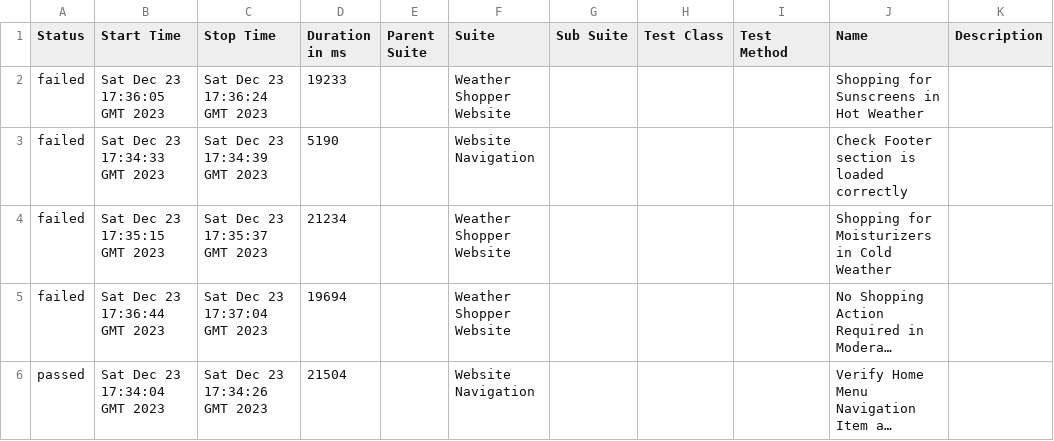
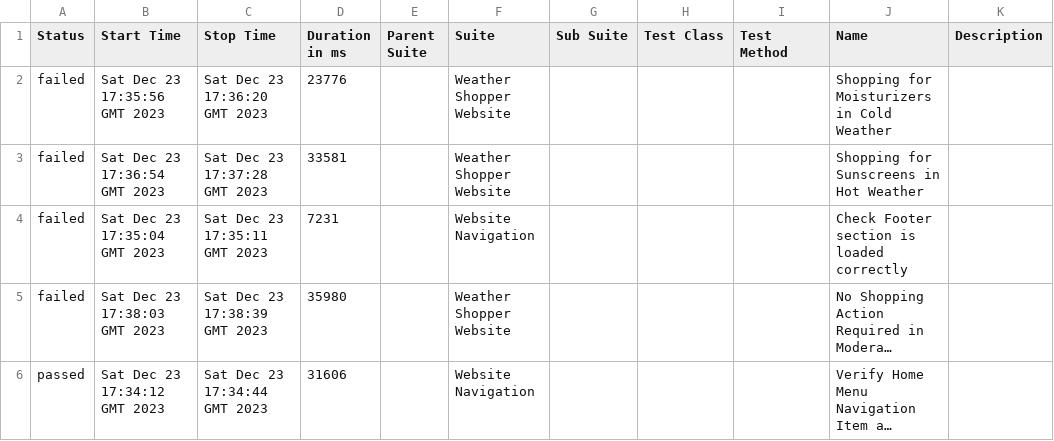
Before and after one commit to MKefem/QA_BDD_Cypress, a CSV file: 8/data/suites.csv, drawn as a sheet; long unchanged cells end in …; removed rows and columns are numbered as before the commit, all else as after; the diff names each change by its address in the sheet, - before the commit and + after, or states it on an @@ line.

```diff
--- a/8/data/suites.csv
+++ b/8/data/suites.csv
+row 2: failed | Sat Dec 23 17:35:56 GMT 2023 | Sat Dec 23 17:36:20 GMT 2023 | 23776 |  | Weather Shopper Website |  |  |  | Shopping for Moisturizers in Cold Weather
-B3 (Start Time): Sat Dec 23 17:36:05 GMT 2023
+B3 (Start Time): Sat Dec 23 17:36:54 GMT 2023
-C3 (Stop Time): Sat Dec 23 17:36:24 GMT 2023
+C3 (Stop Time): Sat Dec 23 17:37:28 GMT 2023
-D3 (Duration in ms): 19233
+D3 (Duration in ms): 33581
-B4 (Start Time): Sat Dec 23 17:34:33 GMT 2023
+B4 (Start Time): Sat Dec 23 17:35:04 GMT 2023
-C4 (Stop Time): Sat Dec 23 17:34:39 GMT 2023
+C4 (Stop Time): Sat Dec 23 17:35:11 GMT 2023
-D4 (Duration in ms): 5190
+D4 (Duration in ms): 7231
-row 4: failed | Sat Dec 23 17:35:15 GMT 2023 | Sat Dec 23 17:35:37 GMT 2023 | 21234 |  | Weather Shopper Website |  |  |  | Shopping for Moisturizers in Cold Weather
-B5 (Start Time): Sat Dec 23 17:36:44 GMT 2023
+B5 (Start Time): Sat Dec 23 17:38:03 GMT 2023
-C5 (Stop Time): Sat Dec 23 17:37:04 GMT 2023
+C5 (Stop Time): Sat Dec 23 17:38:39 GMT 2023
-D5 (Duration in ms): 19694
+D5 (Duration in ms): 35980
-B6 (Start Time): Sat Dec 23 17:34:04 GMT 2023
+B6 (Start Time): Sat Dec 23 17:34:12 GMT 2023
-C6 (Stop Time): Sat Dec 23 17:34:26 GMT 2023
+C6 (Stop Time): Sat Dec 23 17:34:44 GMT 2023
-D6 (Duration in ms): 21504
+D6 (Duration in ms): 31606
```
Also changed, not shown: 35 other files.
